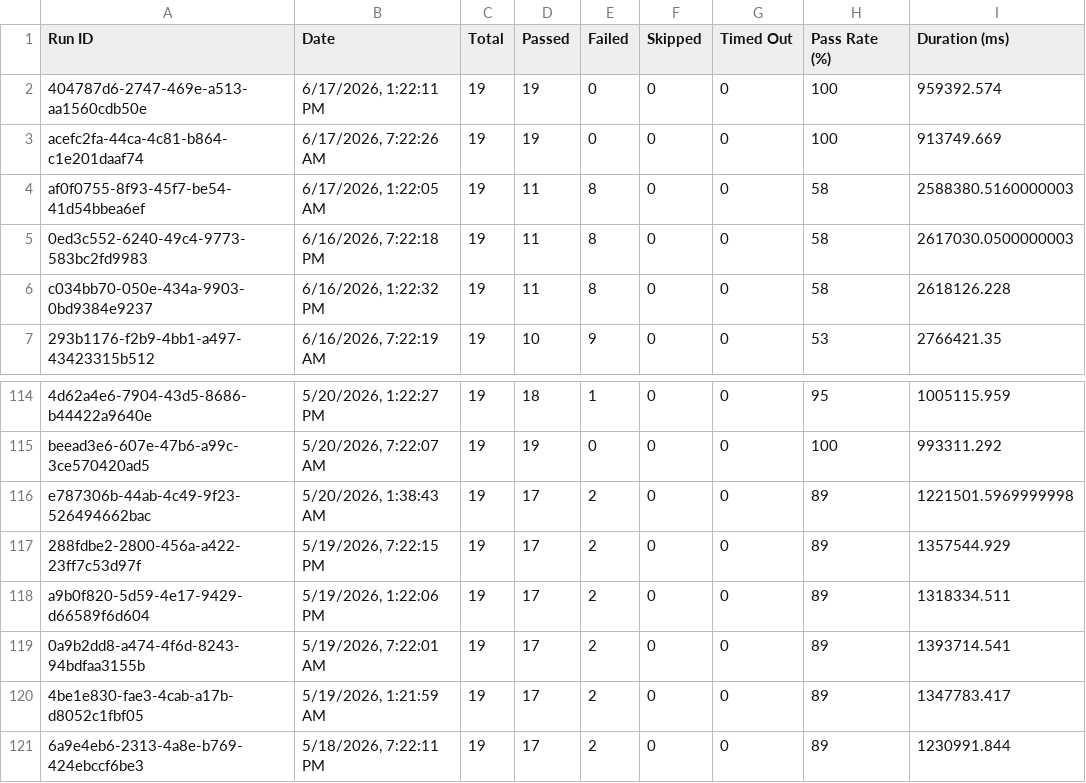
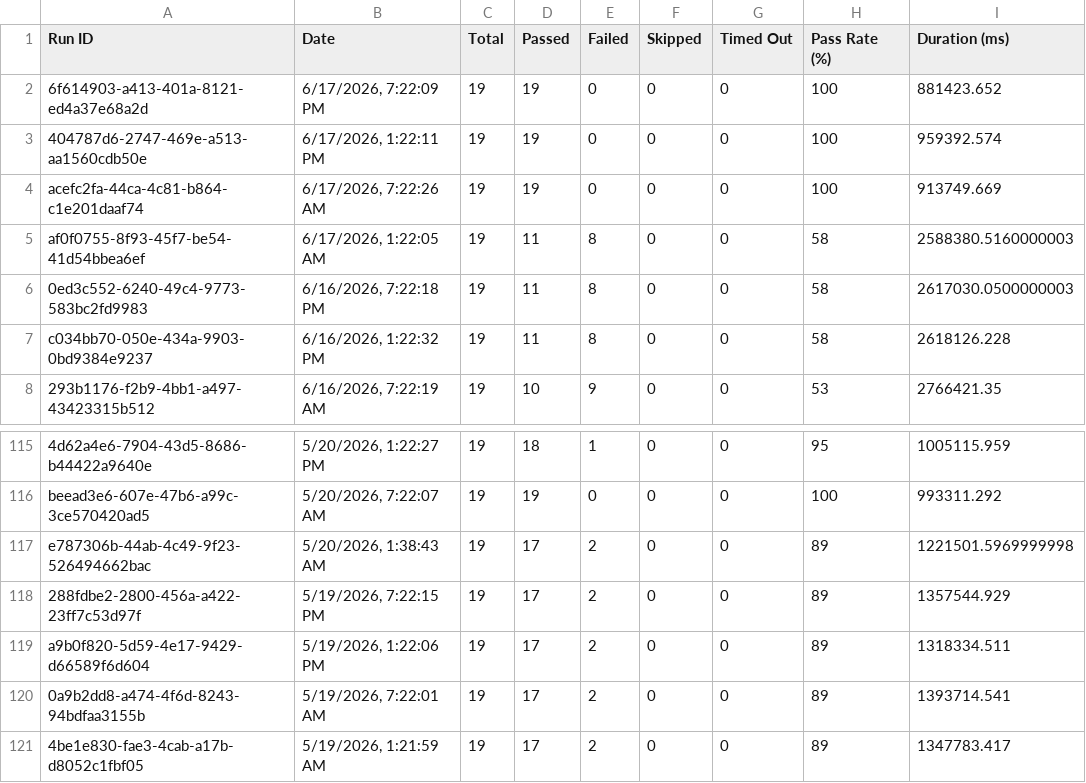
Before and after one commit to saira-uwc/asksam-automation-new, a CSV file: docs/exports/all-runs-summary.csv, drawn as a sheet; only a part is shown, gaps mark what is left out; removed rows and columns are numbered as before the commit, all else as after; the diff names each change by its address in the sheet, - before the commit and + after, or states it on an @@ line.

```diff
--- a/docs/exports/all-runs-summary.csv
+++ b/docs/exports/all-runs-summary.csv
+row 2: 6f614903-a413-401a-8121-ed4a37e68a2d | 6/17/2026, 7:22:09 PM | 19 | 19 | 0 | 0 | 0 | 100 | 881423.652
-row 121: 6a9e4eb6-2313-4a8e-b769-424ebccf6be3 | 5/18/2026, 7:22:11 PM | 19 | 17 | 2 | 0 | 0 | 89 | 1230991.844
```
Also changed, not shown: docs/exports/current-run.csv, 3 other files.
